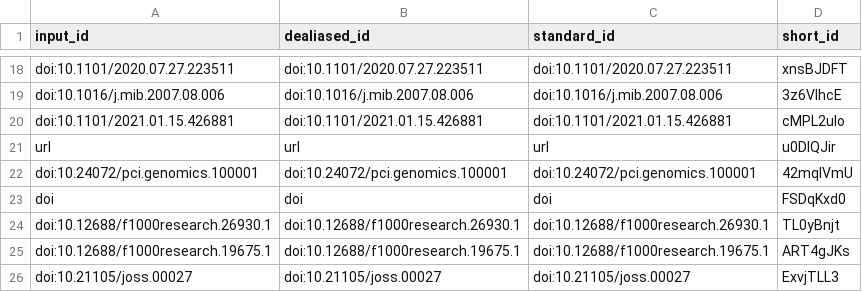
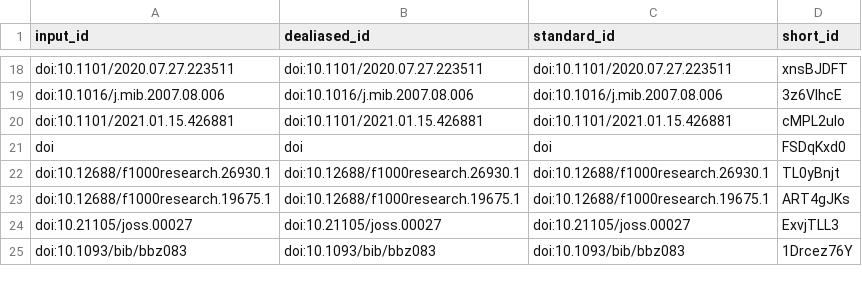
Before and after one commit to bluegenes/2021-paper-sourmash-distance, a TSV file: citations.tsv, drawn as a sheet; only a part is shown, gaps mark what is left out; the shorter side is filled out with more unchanged rows; the diff names each change by its address in the sheet, - before the commit and + after, or states it on an @@ line.

```diff
--- a/citations.tsv
+++ b/citations.tsv
-row 21: url | url | url | u0DlQJir
-row 22: doi:10.24072/pci.genomics.100001 | doi:10.24072/pci.genomics.100001 | doi:10.24072/pci.genomics.100001 | 42mqIVmU
```
Also changed, not shown: 7 other files.
